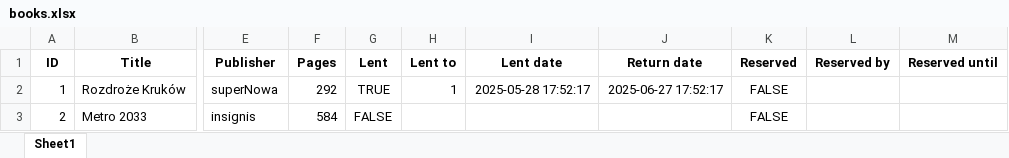
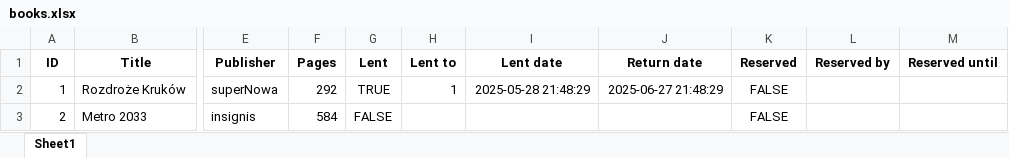
Before and after one commit to KacadX/PPYproject, an Excel workbook: library/data/books.xlsx, sheet Sheet1, drawn as a sheet; only a part is shown, gaps mark what is left out; values as stored, in another font and other column widths than the file's, no borders; the diff names each change by its address in the sheet, - before the commit and + after, or states it on an @@ line.

```diff
--- a/library/data/books.xlsx (sheet Sheet1)
+++ b/library/data/books.xlsx (sheet Sheet1)
-I2 (Lent date): 2025-05-28 17:52:17
+I2 (Lent date): 2025-05-28 21:48:29
-J2 (Return date): 2025-06-27 17:52:17
+J2 (Return date): 2025-06-27 21:48:29
```
Also changed, not shown: library/data/readers.xlsx, 3 other files.
